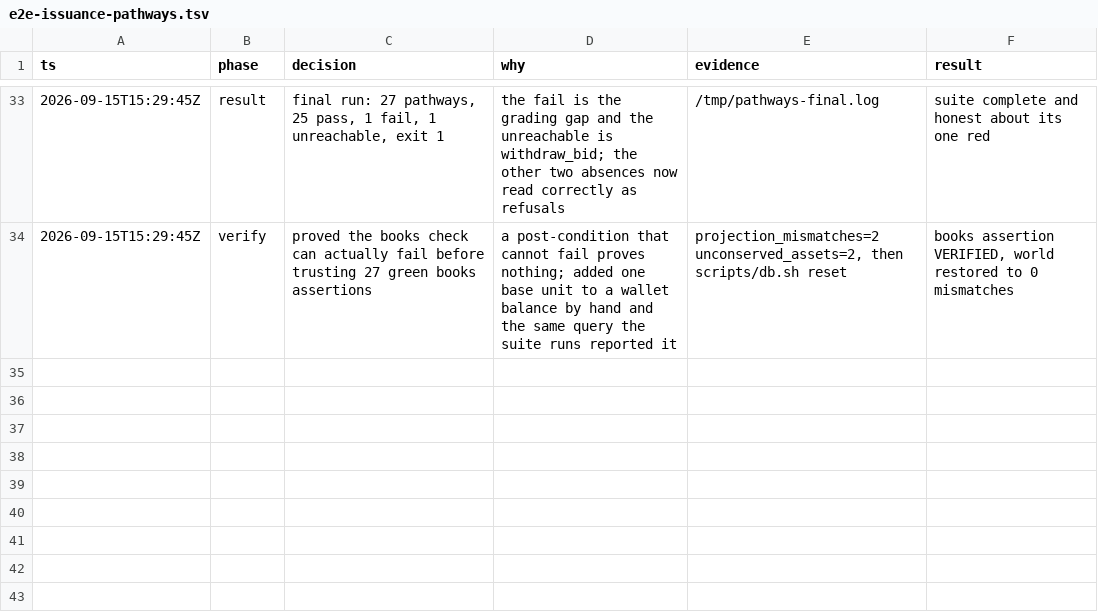
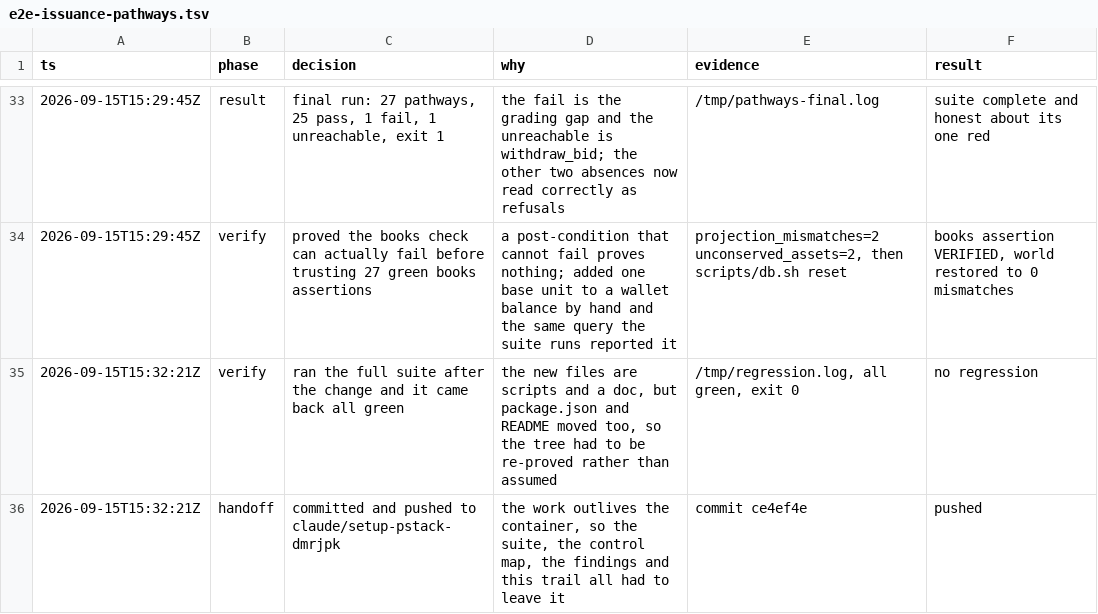
Before and after one commit to alcedo/SFF2026-Tokenised-Payables, a TSV file: .audit/e2e-issuance-pathways.tsv, drawn as a sheet; only a part is shown, gaps mark what is left out; the diff names each change by its address in the sheet, - before the commit and + after, or states it on an @@ line.

```diff
--- a/.audit/e2e-issuance-pathways.tsv
+++ b/.audit/e2e-issuance-pathways.tsv
+row 35: 2026-09-15T15:32:21Z | verify | ran the full suite after the change and it came back all green | the new files are scripts and a doc, but package.json and README moved too, so the tree had to be re-proved rather than assumed | /tmp/regression.log, all green, exit 0 | no regression
+row 36: 2026-09-15T15:32:21Z | handoff | committed and pushed to claude/setup-pstack-dmrjpk | the work outlives the container, so the suite, the control map, the findings and this trail all had to leave it | commit ce4ef4e | pushed
```
